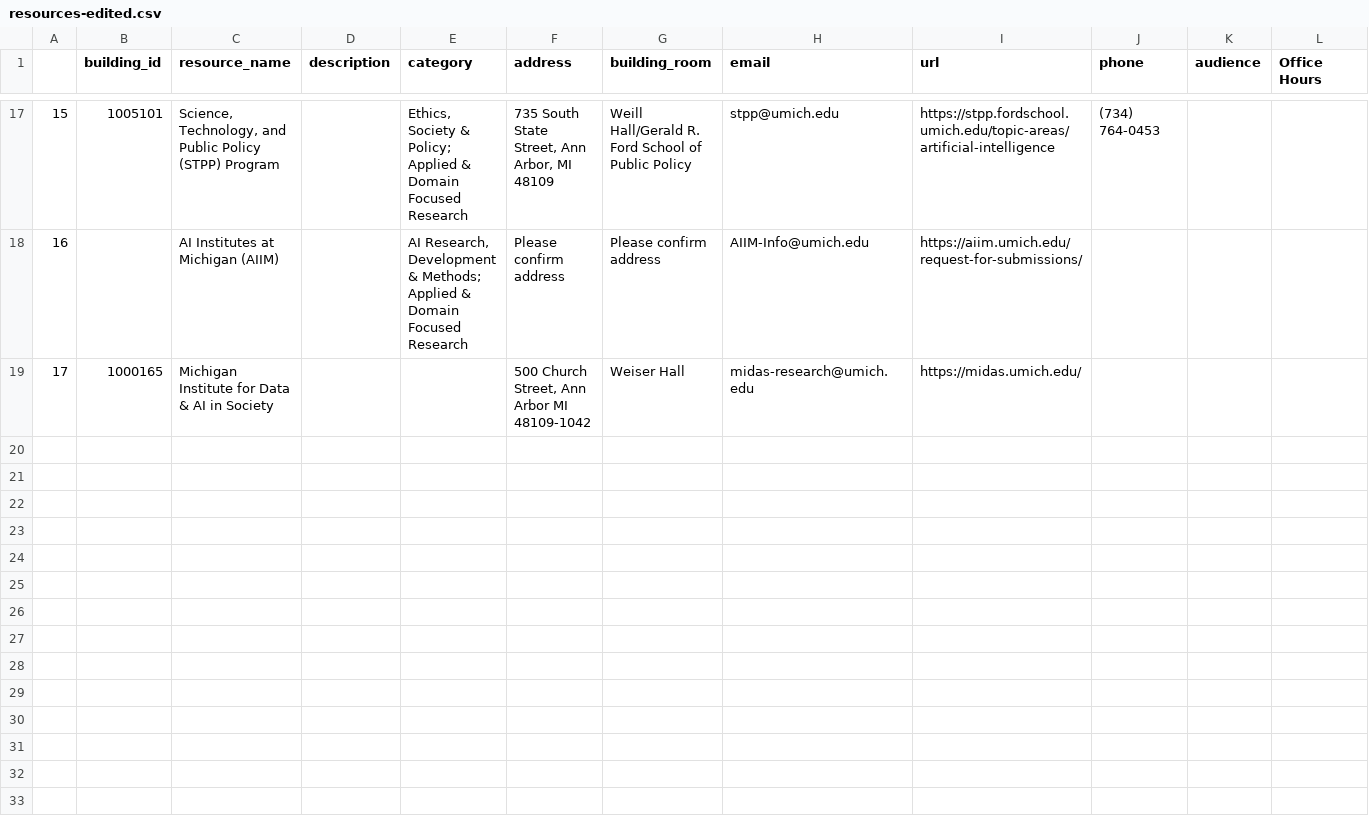
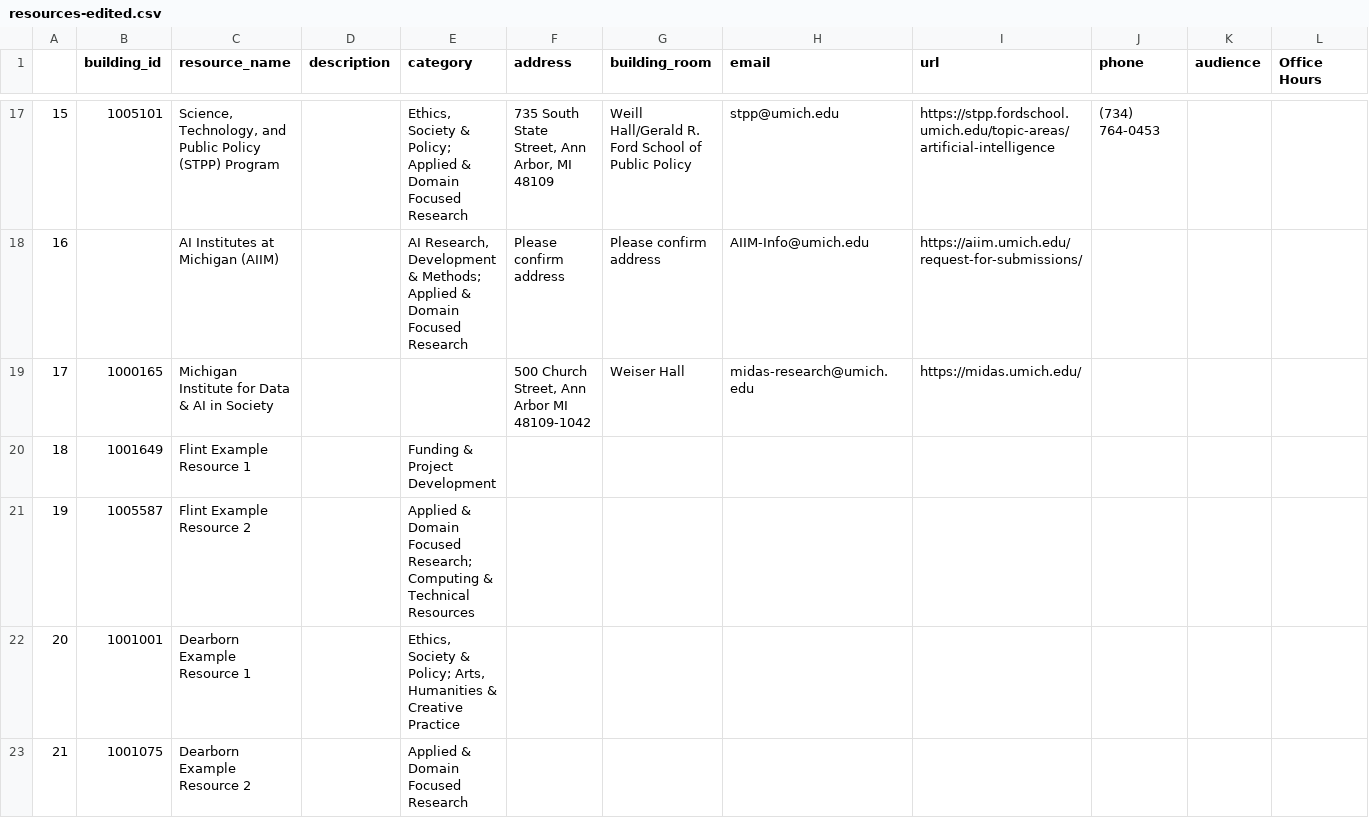
Before and after one commit to puspitakaban/UM-AI-resource-map, a CSV file: map-data/resources-edited.csv, drawn as a sheet; only a part is shown, gaps mark what is left out; rows hold the shown columns only; the diff names each change by its address in the sheet, - before the commit and + after, or states it on an @@ line.

Commit message:
Added Flint & Dearborn dummy resources

```diff
--- a/map-data/resources-edited.csv
+++ b/map-data/resources-edited.csv
+row 20: 18 | 1001649 | Flint Example Resource 1 |  | Funding & Project Development
+row 21: 19 | 1005587 | Flint Example Resource 2 |  | Applied & Domain Focused Research; Computing & Technical Resources
+row 22: 20 | 1001001 | Dearborn Example Resource 1 |  | Ethics, Society & Policy; Arts, Humanities & Creative Practice
+row 23: 21 | 1001075 | Dearborn Example Resource 2 |  | Applied & Domain Focused Research
```
